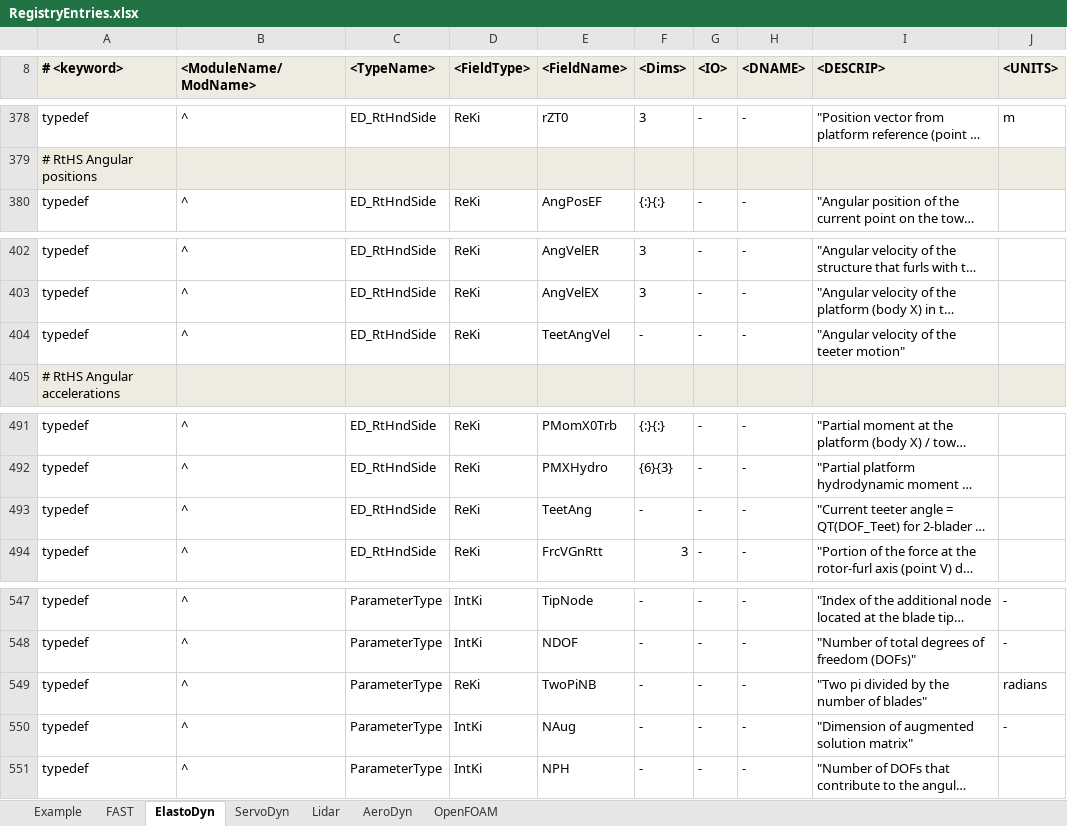
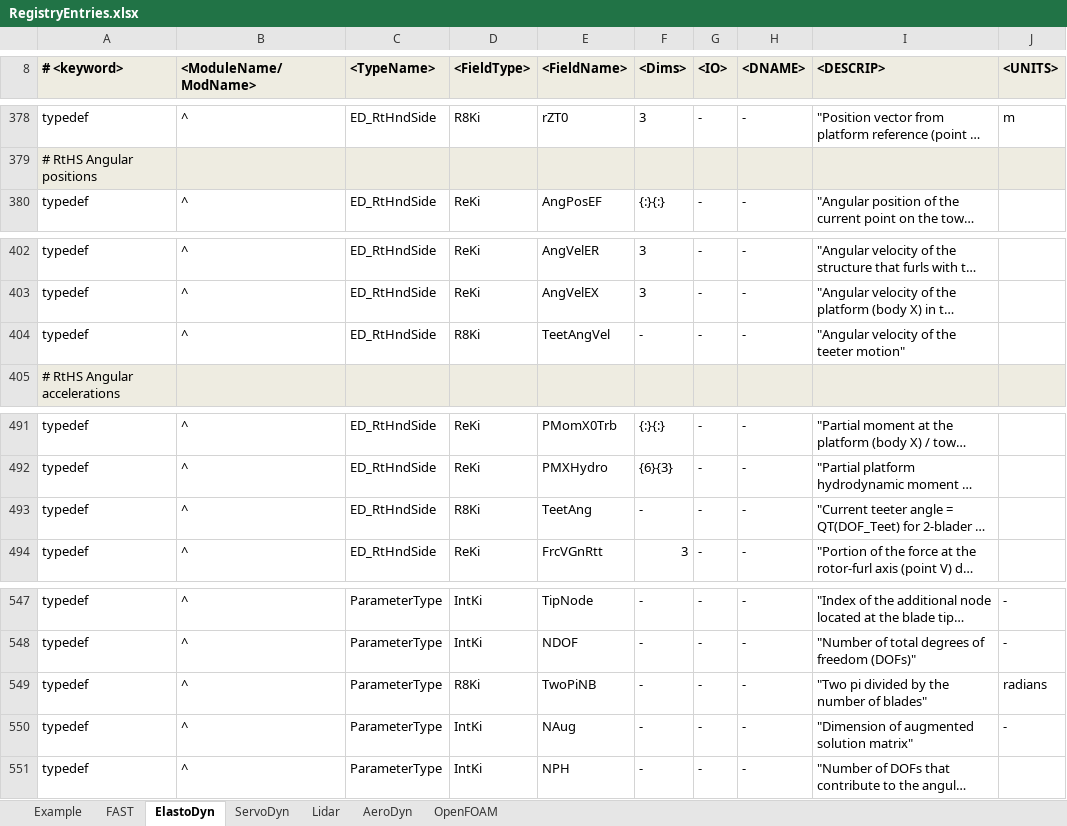
Before and after one commit to OpenFAST/openfast, an Excel workbook: modules-local/fast-library/src/RegistryEntries.xlsx, sheet ElastoDyn, drawn as a sheet; only a part is shown, gaps mark what is left out; long unchanged cells end in …; values as stored, in another font and other column widths than the file's, no borders; conditional formats not drawn; the diff covers the shown part only; the diff names each change by its address in the sheet, - before the commit and + after, or states it on an @@ line.

```diff
--- a/modules-local/fast-library/src/RegistryEntries.xlsx (sheet ElastoDyn)
+++ b/modules-local/fast-library/src/RegistryEntries.xlsx (sheet ElastoDyn)
-D378 (<FieldType>): ReKi
+D378 (<FieldType>): R8Ki
-D404 (<FieldType>): ReKi
+D404 (<FieldType>): R8Ki
-D493 (<FieldType>): ReKi
+D493 (<FieldType>): R8Ki
-D549 (<FieldType>): ReKi
+D549 (<FieldType>): R8Ki
```
Also changed, not shown: 27 edited cells elsewhere in this sheet, 1 other file.
